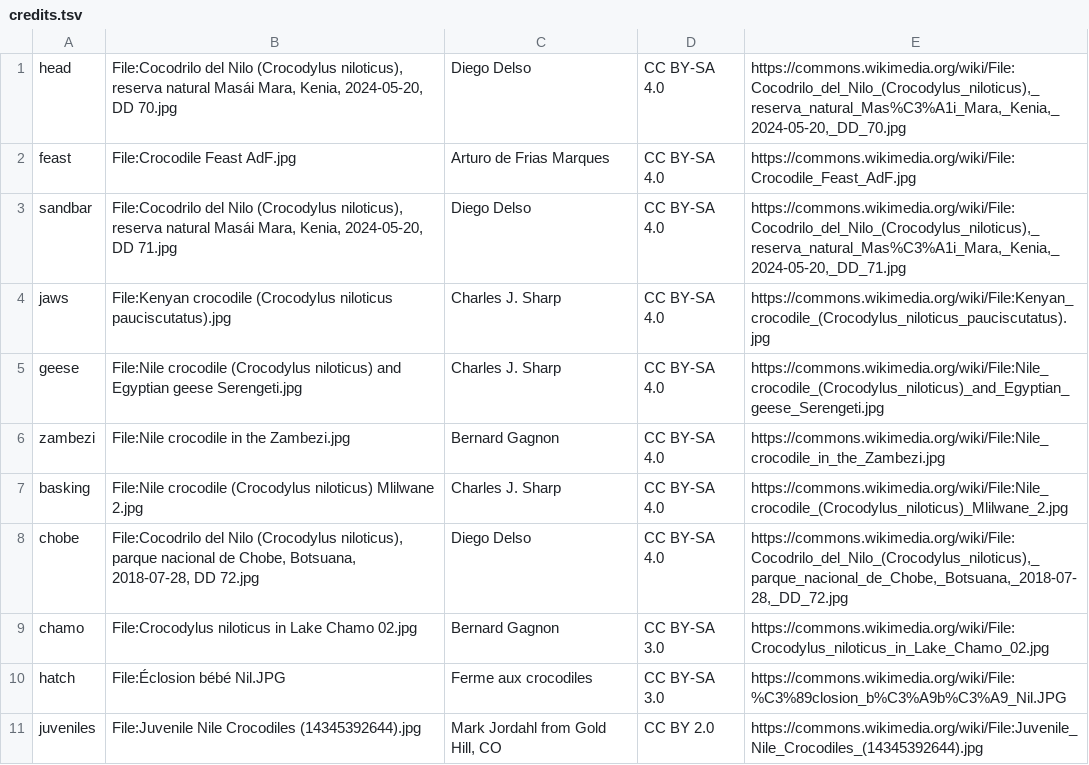
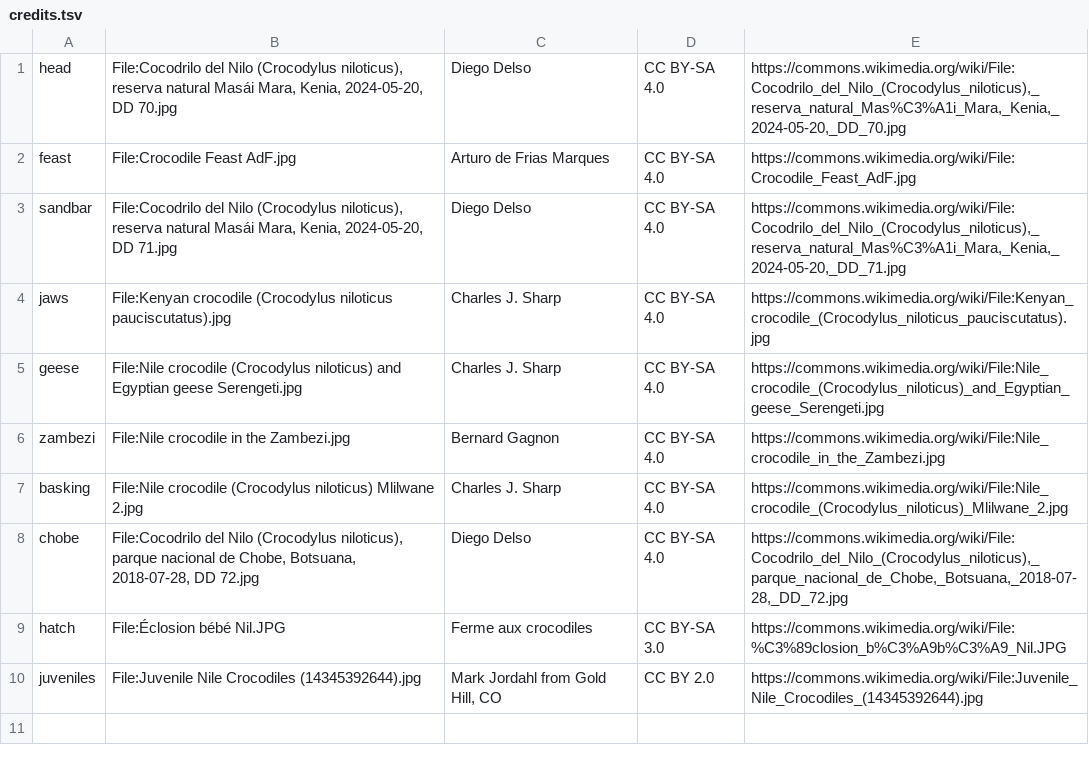
Before and after one commit to castrizkid-cell/below-the-waterline, a TSV file: img/credits.tsv, drawn as a sheet; the diff names each change by its address in the sheet, - before the commit and + after, or states it on an @@ line.

```diff
--- a/img/credits.tsv
+++ b/img/credits.tsv
-row 9: chamo | File:Crocodylus niloticus in Lake Chamo 02.jpg | Bernard Gagnon | CC BY-SA 3.0 | https://commons.wikimedia.org/wiki/File:Crocodylus_niloticus_in_Lake_Chamo_02.jpg
```
Also changed, not shown: 22 other files.
